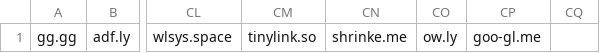
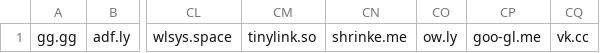
Before and after one commit to PhishermanGG/url-shortners, a CSV file: comma_separated.csv, drawn as a sheet; only a part is shown, gaps mark what is left out; the diff names each change by its address in the sheet, - before the commit and + after, or states it on an @@ line.

Commit message:
Update comma_separated.csv

```diff
--- a/comma_separated.csv
+++ b/comma_separated.csv
-CQ1: (empty)
+CQ1: vk.cc
```
